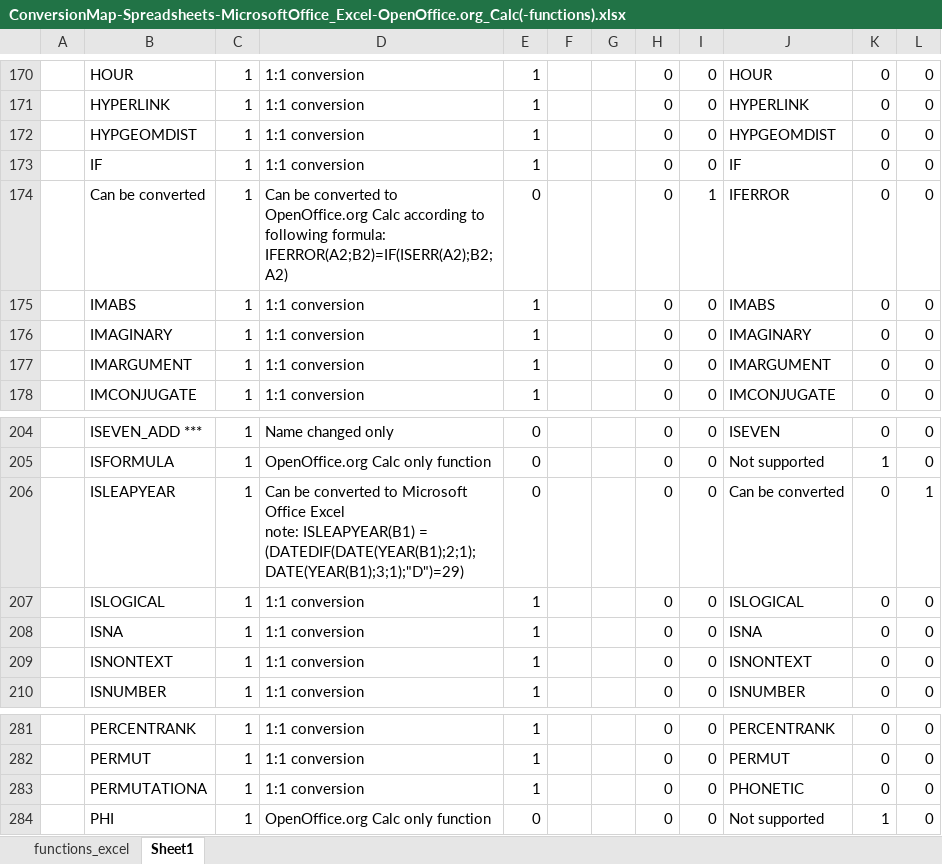
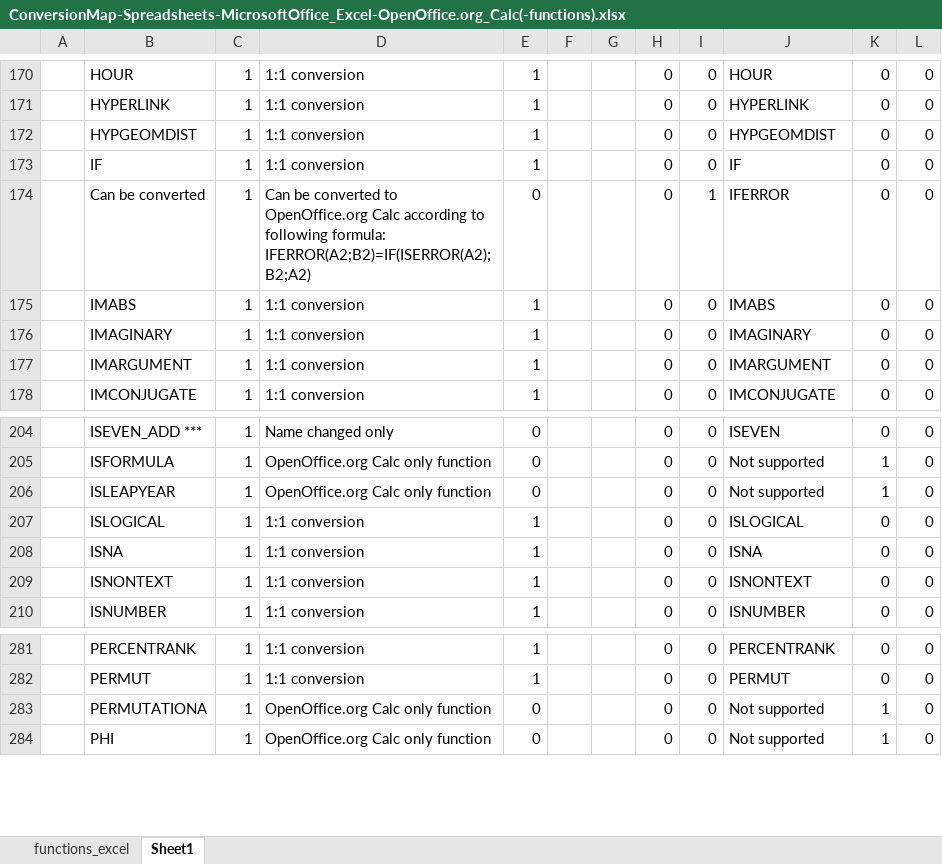
Before and after one commit to svn2github/zlib123, an Excel workbook: docs/Developer documentation/ConversionMap-Spreadsheets-MicrosoftOffice_Excel-OpenOffice.org_Calc(-functions).xlsx, sheet Sheet1, drawn as a sheet; only a part is shown, gaps mark what is left out; values as stored, in another font and other column widths than the file's, no borders; ↵ is a line break in a cell; the diff covers the shown part only; the diff names each change by its address in the sheet, - before the commit and + after, or states it on an @@ line.

Commit message:
Improved ConversionMap-Spreadsheets-MicrosoftOffice_Excel-OpenOffice.org_Calc(-functions)
git-svn-id: http://svn.code.sf.net/p/odf-converter/code/trunk@3823 24c45a59-3718-0410-950f-d1d872dd8675

```diff
--- a/docs/Developer documentation/ConversionMap-Spreadsheets-MicrosoftOffice_Excel-OpenOffice.org_Calc(-functions).xlsx (sheet Sheet1)
+++ b/docs/Developer documentation/ConversionMap-Spreadsheets-MicrosoftOffice_Excel-OpenOffice.org_Calc(-functions).xlsx (sheet Sheet1)
-D174: …following formula: ↵ IFERROR(A2;B2)=IF(ISERR(A2);B2;A2)
+D174: …following formula: ↵ IFERROR(A2;B2)=IF(ISERROR(A2);B2;A2)
-D206: Can be converted to Microsoft Office Excel ↵ note: ISLEAPYEAR(B1) = (DATEDIF(DATE(YEAR(B1);2;1);DATE(YEAR(B1);3;1);"D")=29)
+D206: OpenOffice.org Calc only function
-J206: Can be converted
+J206: Not supported
-K206: 0
+K206: 1
-L206: 1
+L206: 0
-D283: 1:1 conversion
+D283: OpenOffice.org Calc only function
-E283: 1
+E283: 0
-J283: PHONETIC
+J283: Not supported
-K283: 0
+K283: 1
```
Also changed, not shown: 7 added rows, 7 removed rows, 40 edited cells and cell formats elsewhere in this sheet, sheet functions_excel, formulas that keep their value.
